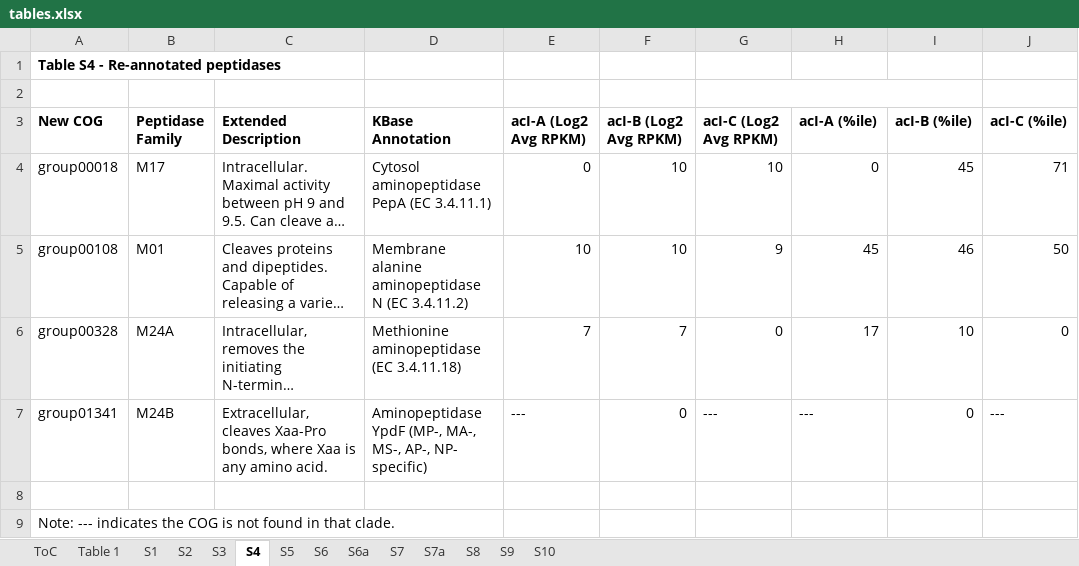
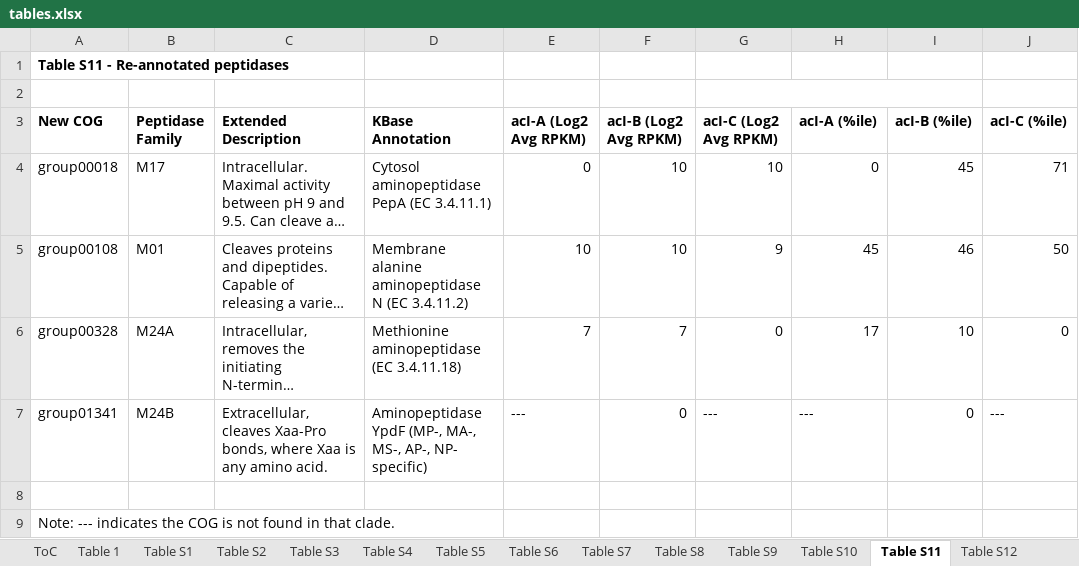
Before and after one commit to joshamilton/Hamilton_acI_2017, an Excel workbook: manuscript/tables.xlsx, sheet Table S11, drawn as a sheet; long unchanged cells end in …; values as stored, in another font and other column widths than the file's, no borders; the diff names each change by its address in the sheet, - before the commit and + after, or states it on an @@ line.

Commit message:
Manuscript: Update figure and table order

```diff
--- a/manuscript/tables.xlsx (sheet Table S11)
+++ b/manuscript/tables.xlsx (sheet Table S11)
-sheet tab: S2
+sheet tab: Table S9
-sheet tab: S3
+sheet tab: Table S10
-sheet tab: S4
+sheet tab: Table S11
-sheet tab: S5
+sheet tab: Table S12
-sheet tab: S7
+sheet tab: Table S1
-sheet tab: S7a
+sheet tab: Table S2
-sheet tab: S8
+sheet tab: Table S3
-sheet tab: S9
+sheet tab: Table S8
-sheet tab: S10
+sheet tab: Table S4
+sheet tab: Table S5
+sheet tab: Table S6
+sheet tab: Table S7
@@ sheet tab order changed: ToC | Table 1 | Table S1 | Table S2 | Table S3 | Table S4 | Table S5 | Table S6 | Table S7 | Table S8 | Table S9 | Table S10 | Table S11 | Table S12 @@
-A1 (New COG): Table S4 - Re-annotated peptidases
+A1 (New COG): Table S11 - Re-annotated peptidases
```
Also changed, not shown: sheet Table S8, sheet ToC, sheet Table S1, sheet Table S15, sheet Table S10, sheet Table S12, 6 more sheets, other sheet tabs, 6 other files.
